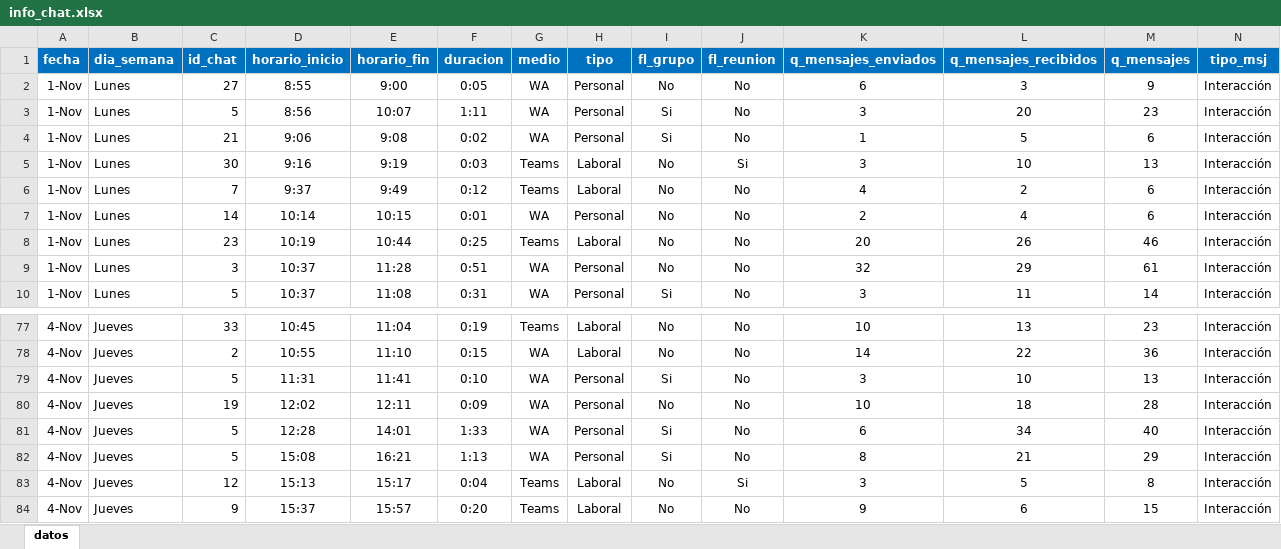
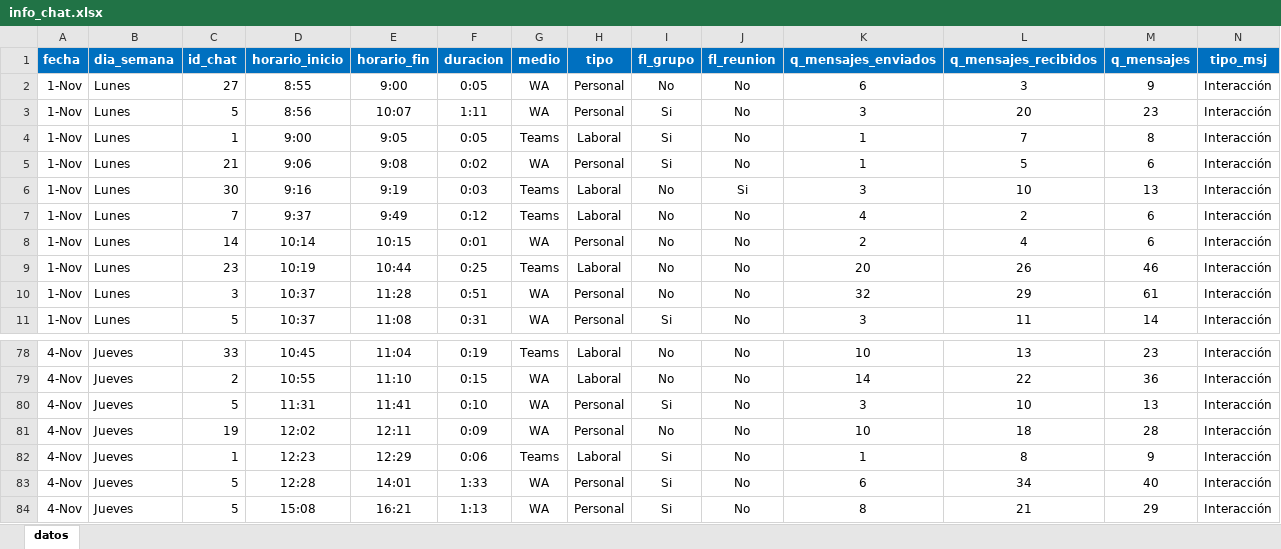
Before and after one commit to MarchuF/infovis, an Excel workbook: info_chat.xlsx, sheet datos, drawn as a sheet; only a part is shown, gaps mark what is left out; the shorter side is filled out with more unchanged rows; values as stored, in another font and other column widths than the file's, no borders; rows hold the shown columns only; the diff covers the shown part only; the diff names each change by its address in the sheet, - before the commit and + after, or states it on an @@ line.

```diff
--- a/info_chat.xlsx (sheet datos)
+++ b/info_chat.xlsx (sheet datos)
+row 4: 1-Nov | Lunes | 1 | 9:00 | 9:05 | 0:05 | Teams | Laboral | Si | No | 1 | 7 | 8 | Interacción
+row 82: 4-Nov | Jueves | 1 | 12:23 | 12:29 | 0:06 | Teams | Laboral | Si | No | 1 | 8 | 9 | Interacción
```
Also changed, not shown: 25 added rows elsewhere in this sheet, formulas that keep their value.
